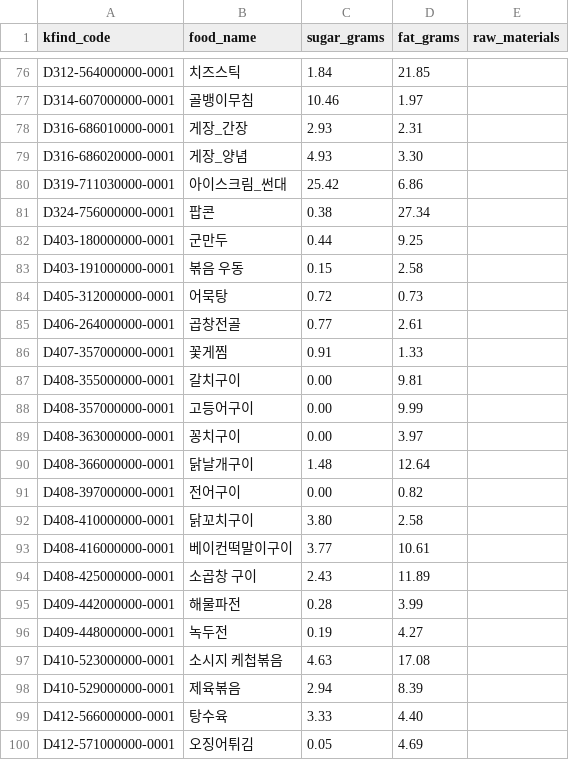
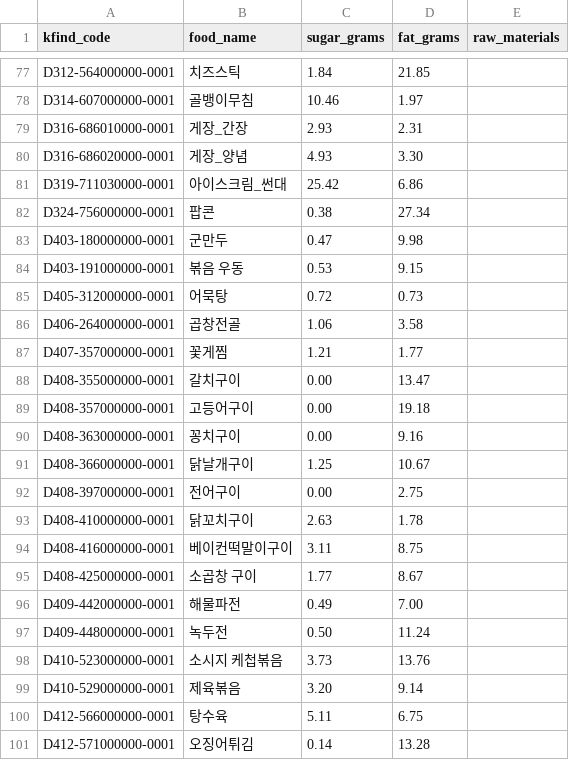
Before and after one commit to chaiminwoo0223/Symphonia-Server, a CSV file: src/main/resources/import/kfind/nutrition.csv, drawn as a sheet; only a part is shown, gaps mark what is left out; the diff covers the shown part only.

```diff
--- a/src/main/resources/import/kfind/nutrition.csv
+++ b/src/main/resources/import/kfind/nutrition.csv
@@ -81,20 +82,20 @@ D319-711030000-0001,아이스크림_썬대,25.42,6.86,
 D324-756000000-0001,팝콘,0.38,27.34,
-D403-180000000-0001,군만두,0.44,9.25,
-D403-191000000-0001,볶음 우동,0.15,2.58,
+D403-180000000-0001,군만두,0.47,9.98,
+D403-191000000-0001,볶음 우동,0.53,9.15,
 D405-312000000-0001,어묵탕,0.72,0.73,
-D406-264000000-0001,곱창전골,0.77,2.61,
-D407-357000000-0001,꽃게찜,0.91,1.33,
-D408-355000000-0001,갈치구이,0.00,9.81,
-D408-357000000-0001,고등어구이,0.00,9.99,
-D408-363000000-0001,꽁치구이,0.00,3.97,
-D408-366000000-0001,닭날개구이,1.48,12.64,
-D408-397000000-0001,전어구이,0.00,0.82,
-D408-410000000-0001,닭꼬치구이,3.80,2.58,
-D408-416000000-0001,베이컨떡말이구이,3.77,10.61,
-D408-425000000-0001,소곱창 구이,2.43,11.89,
-D409-442000000-0001,해물파전,0.28,3.99,
-D409-448000000-0001,녹두전,0.19,4.27,
-D410-523000000-0001,소시지 케첩볶음,4.63,17.08,
-D410-529000000-0001,제육볶음,2.94,8.39,
-D412-566000000-0001,탕수육,3.33,4.40,
-D412-571000000-0001,오징어튀김,0.05,4.69,
+D406-264000000-0001,곱창전골,1.06,3.58,
+D407-357000000-0001,꽃게찜,1.21,1.77,
+D408-355000000-0001,갈치구이,0.00,13.47,
+D408-357000000-0001,고등어구이,0.00,19.18,
+D408-363000000-0001,꽁치구이,0.00,9.16,
+D408-366000000-0001,닭날개구이,1.25,10.67,
+D408-397000000-0001,전어구이,0.00,2.75,
+D408-410000000-0001,닭꼬치구이,2.63,1.78,
+D408-416000000-0001,베이컨떡말이구이,3.11,8.75,
+D408-425000000-0001,소곱창 구이,1.77,8.67,
+D409-442000000-0001,해물파전,0.49,7.00,
+D409-448000000-0001,녹두전,0.50,11.24,
+D410-523000000-0001,소시지 케첩볶음,3.73,13.76,
+D410-529000000-0001,제육볶음,3.20,9.14,
+D412-566000000-0001,탕수육,5.11,6.75,
+D412-571000000-0001,오징어튀김,0.14,13.28,
```
Also changed, not shown: 2 added rows, 2 removed rows and 10 edited cells elsewhere in this file, src/main/resources/import/curated/anjus.csv, 1 other file.
